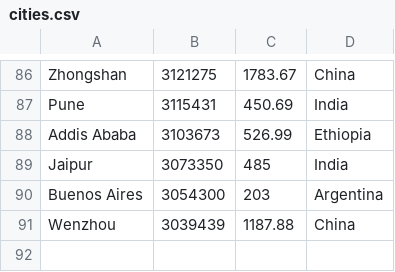
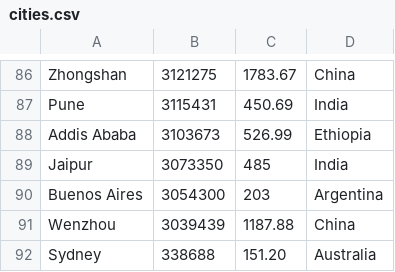
Before and after one commit to Live-Charts/Live-Charts, a CSV file: Examples/WinForms/cities.csv, drawn as a sheet; only a part is shown, gaps mark what is left out; the diff names each change by its address in the sheet, - before the commit and + after, or states it on an @@ line.

Commit message:
Added Sydney longitude and latitude co-ords

```diff
--- a/Examples/WinForms/cities.csv
+++ b/Examples/WinForms/cities.csv
+row 92: Sydney | 338688 | 151.20 | Australia
```
